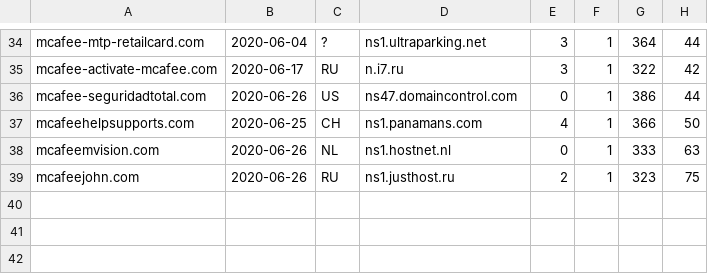
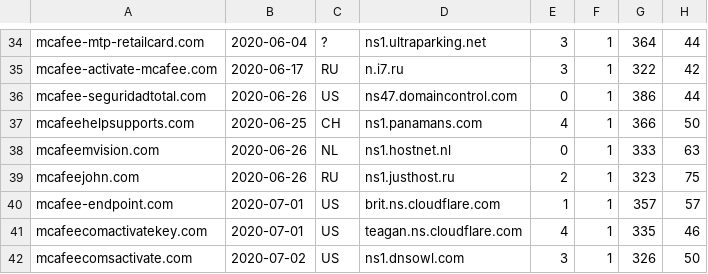
Before and after one commit to gmckerrell/hack-a-thon-2020, a CSV file: results/bWNhZmVlCg==.csv, drawn as a sheet; only a part is shown, gaps mark what is left out.

```diff
--- a/results/bWNhZmVlCg==.csv
+++ b/results/bWNhZmVlCg==.csv
@@ -39 +39,4 @@ mcafeemvision.com,2020-06-26,NL,ns1.hostnet.nl,0,1,333,63
 mcafeejohn.com,2020-06-26,RU,ns1.justhost.ru,2,1,323,75
+mcafee-endpoint.com,2020-07-01,US,brit.ns.cloudflare.com,1,1,357,57
+mcafeecomactivatekey.com,2020-07-01,US,teagan.ns.cloudflare.com,4,1,335,46
+mcafeecomsactivate.com,2020-07-02,US,ns1.dnsowl.com,3,1,326,50
```
Also changed, not shown: results/Y292aWQK.csv, results/YmFuYW5hCg==.csv, 3 other files.
